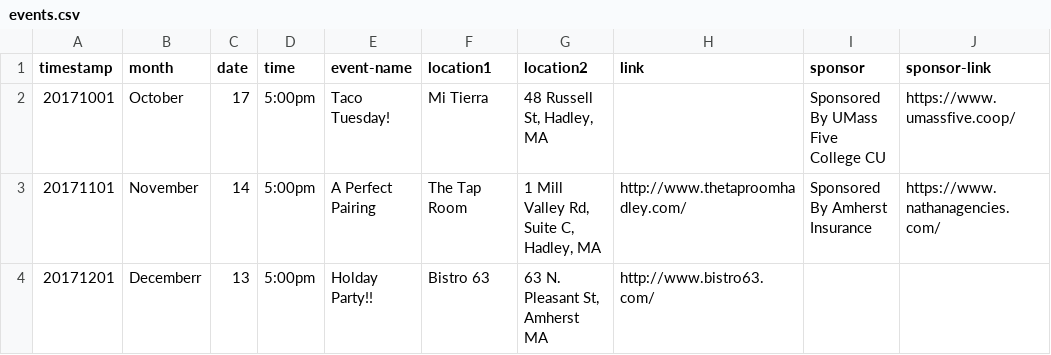
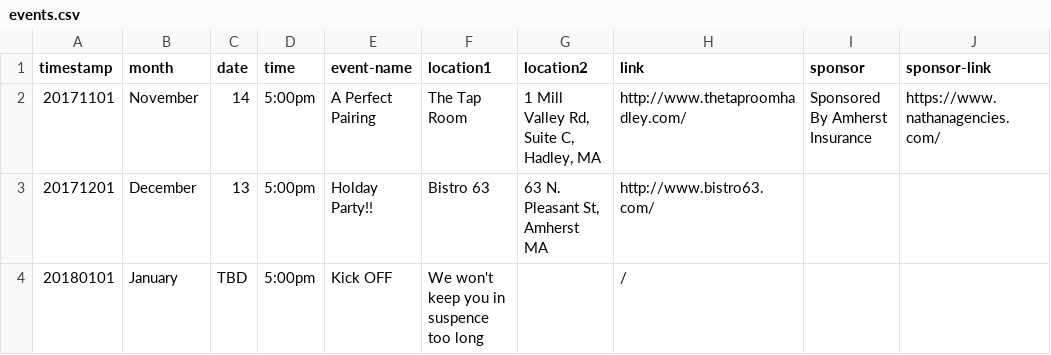
Before and after one commit to clearbold/ayp, a CSV file: _data/events.csv, drawn as a sheet.

Commit message:
Update events.csv

```diff
--- a/_data/events.csv
+++ b/_data/events.csv
@@ -1,4 +1,4 @@
 "timestamp","month","date","time","event-name","location1","location2","link","sponsor","sponsor-link"
-"20171001","October","17","5:00pm","Taco Tuesday!","Mi Tierra","48 Russell St, Hadley, MA","","Sponsored By UMass Five College CU","https://www.umassfive.coop/"
 "20171101","November","14","5:00pm","A Perfect Pairing","The Tap Room","1 Mill Valley Rd, Suite C, Hadley, MA","http://www.thetaproomhadley.com/","Sponsored By Amherst Insurance","https://www.nathanagencies.com/"
-"20171201","Decemberr","13","5:00pm","Holday Party!!","Bistro 63","63 N. Pleasant St, Amherst MA","http://www.bistro63.com/","",""
+"20171201","December","13","5:00pm","Holday Party!!","Bistro 63","63 N. Pleasant St, Amherst MA","http://www.bistro63.com/","",""
+"20180101","January","TBD","5:00pm","Kick OFF","We won't keep you in suspence too long","","/","",""
```
